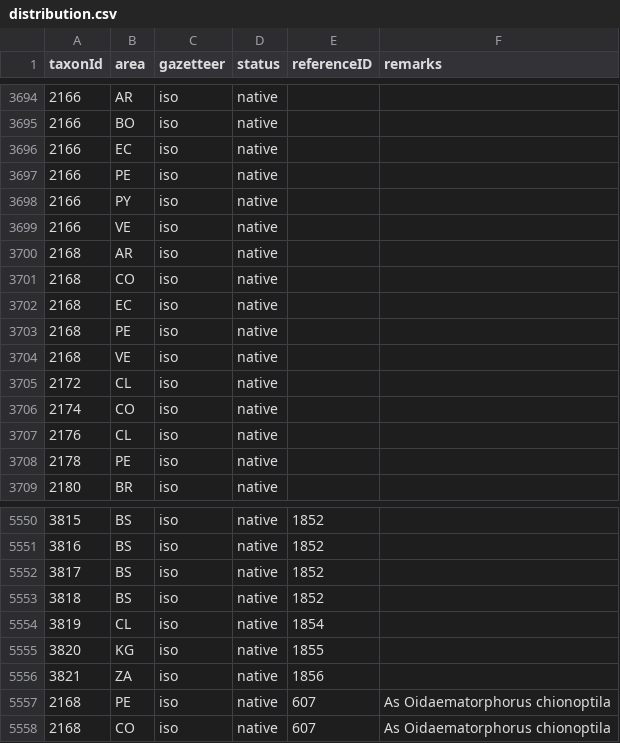
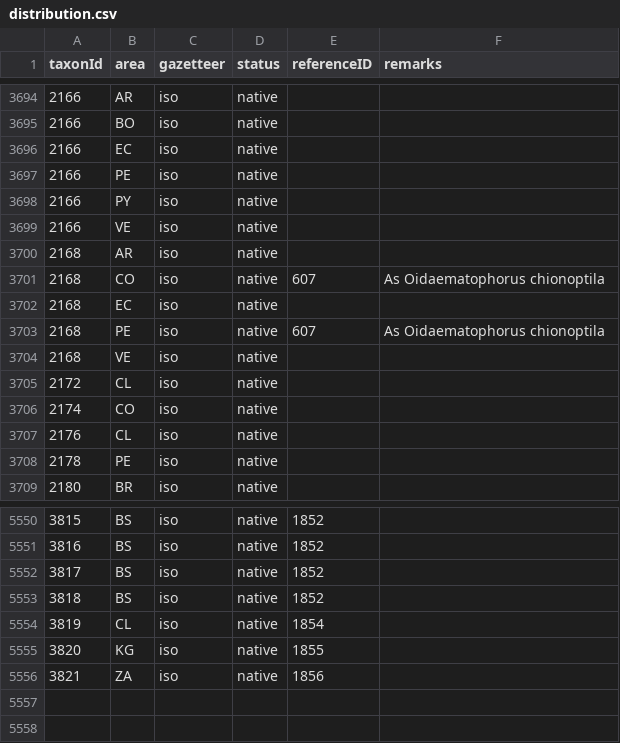
Before and after one commit to dhobern/pterophoroidea, a CSV file: coldp/data/distribution.csv, drawn as a sheet; only a part is shown, gaps mark what is left out.

Commit message:
Fix handling of distribution status

```diff
--- a/coldp/data/distribution.csv
+++ b/coldp/data/distribution.csv
@@ -3700,5 +3700,5 @@ taxonId,area,gazetteer,status,referenceID,remarks
 2168,AR,iso,native,
-2168,CO,iso,native,
+2168,CO,iso,native,607,As Oidaematophorus chionoptila
 2168,EC,iso,native,
-2168,PE,iso,native,
+2168,PE,iso,native,607,As Oidaematophorus chionoptila
 2168,VE,iso,native,
@@ -5556,3 +5556 @@ taxonId,area,gazetteer,status,referenceID,remarks
 3821,ZA,iso,native,1856
-2168,PE,iso,native,607,As Oidaematorphorus chionoptila
-2168,CO,iso,native,607,As Oidaematorphorus chionoptila
```
Also changed, not shown: coldp/data/name.csv.
